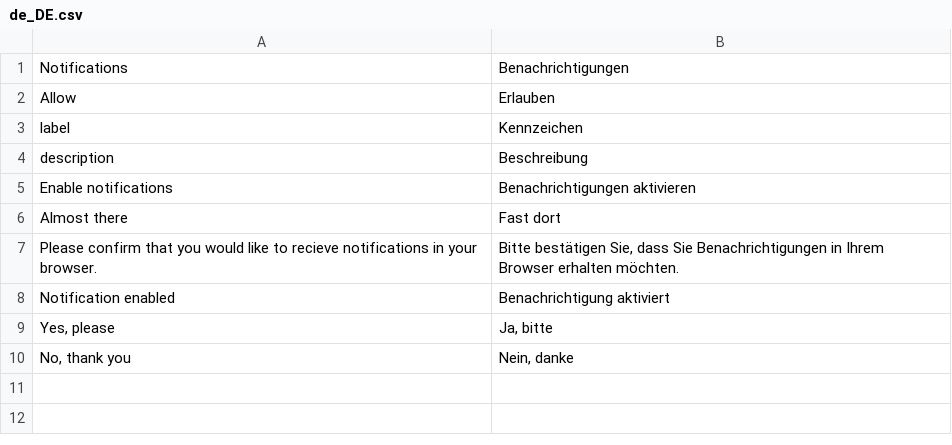
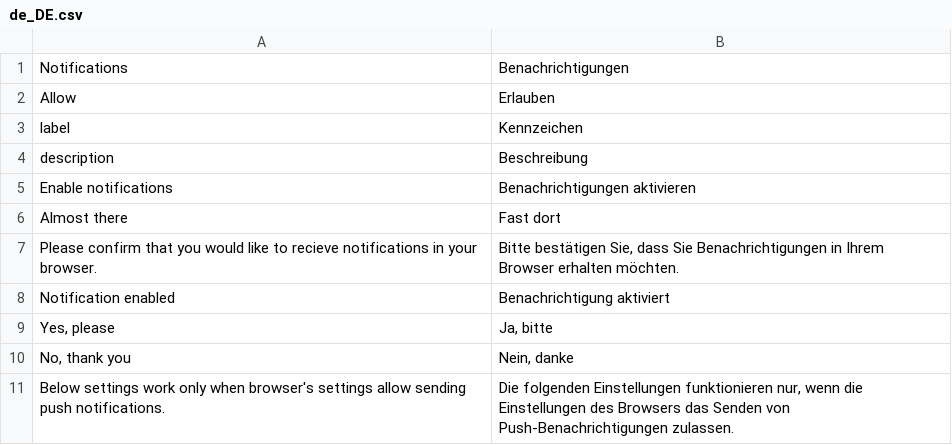
Before and after one commit to magesuite/pwa-notifications, a CSV file: i18n/de_DE.csv, drawn as a sheet; the diff names each change by its address in the sheet, - before the commit and + after, or states it on an @@ line.

Commit message:
[TT-825] Adds translation for info string regarding notification

```diff
--- a/i18n/de_DE.csv
+++ b/i18n/de_DE.csv
+row 11: Below settings work only when browser's settings allow sending push notifications. | Die folgenden Einstellungen funktionieren nur, wenn die Einstellungen des Browsers das Senden von Push-Benachrichtigungen zulassen.
```
Also changed, not shown: i18n/en_US.csv, 5 other files.
